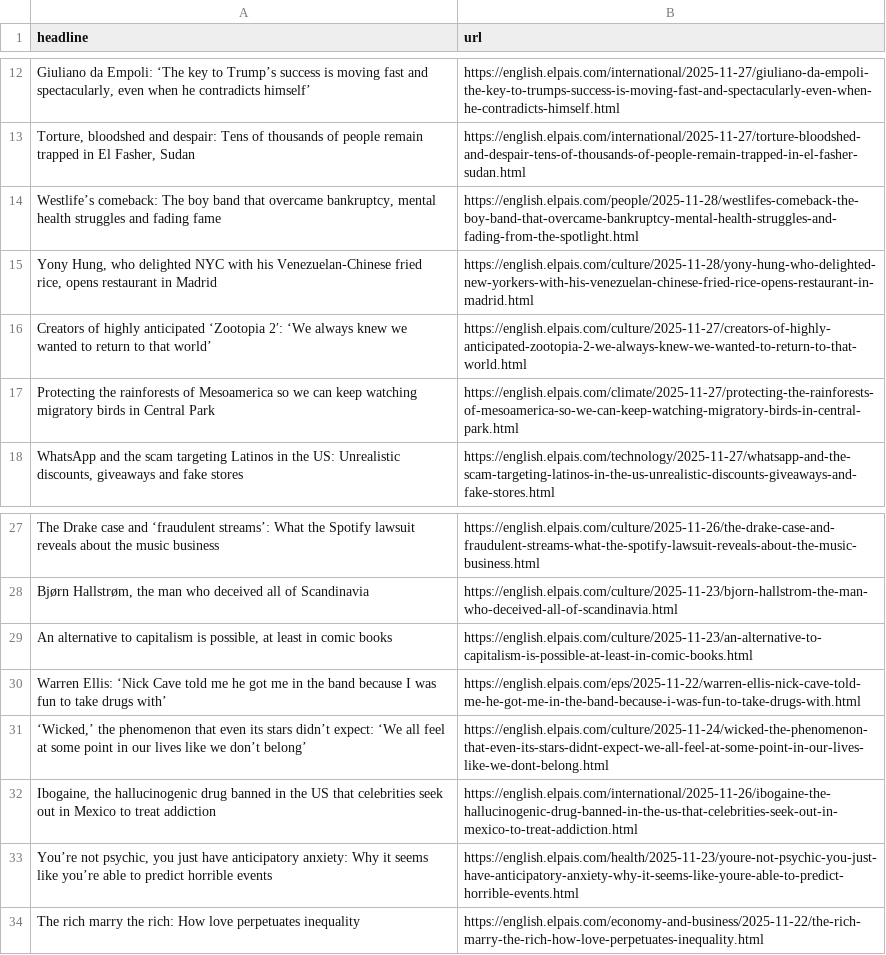
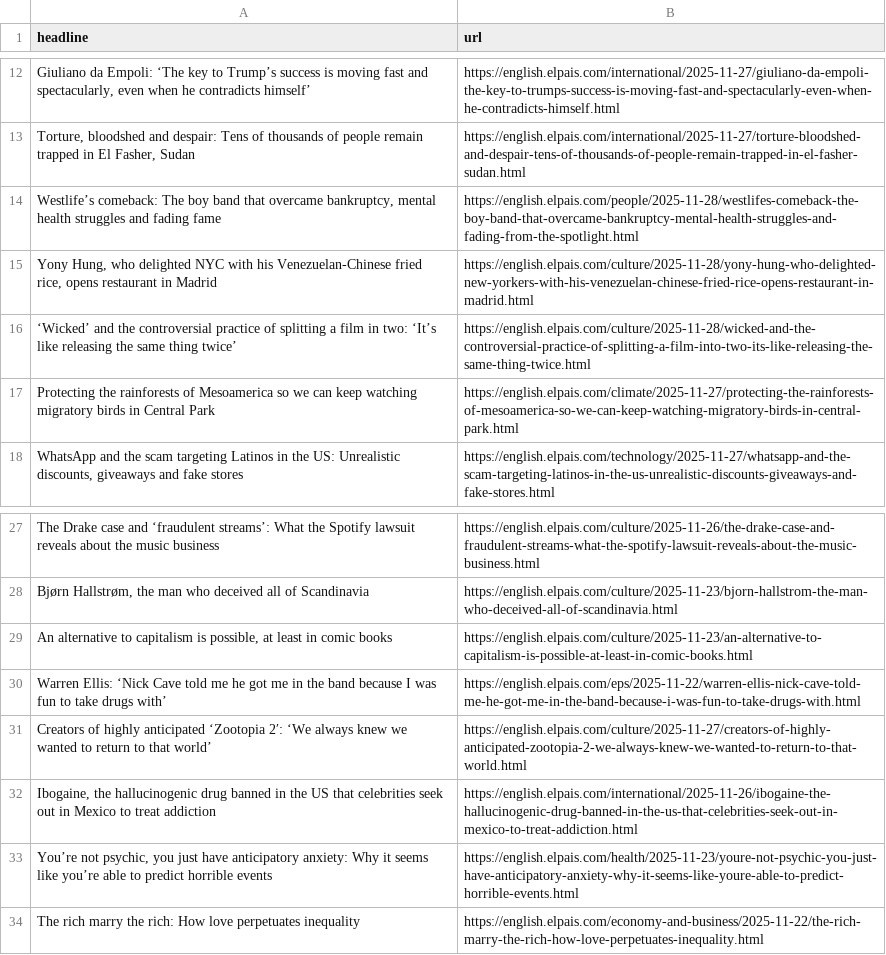
Before and after one commit to patvoe/lede-2024-auto-scraper, a CSV file: headlines.csv, drawn as a sheet; only a part is shown, gaps mark what is left out; removed rows and columns are numbered as before the commit, all else as after; the diff names each change by its address in the sheet, - before the commit and + after, or states it on an @@ line.

```diff
--- a/headlines.csv
+++ b/headlines.csv
+row 16: ‘Wicked’ and the controversial practice of splitting a film in two: ‘It’s like releasing the same thing twice’ | https://english.elpais.com/culture/2025-11-28/wicked-and-the-controversial-practice-of-splitting-a-film-into-two-its-like-releasing-the-same-thing-twice.html
-row 31: ‘Wicked,’ the phenomenon that even its stars didn’t expect: ‘We all feel at some point in our lives like we don’t belong’ | https://english.elpais.com/culture/2025-11-24/wicked-the-phenomenon-that-even-its-stars-didnt-expect-we-all-feel-at-some-point-in-our-lives-like-we-dont-belong.html
@@ row 16 moved to row 31: Creators of highly anticipated ‘Zootopia… @@
```
